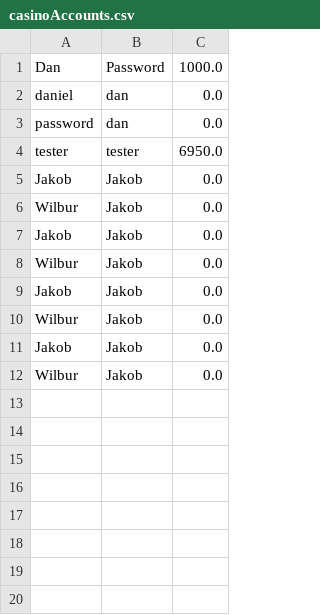
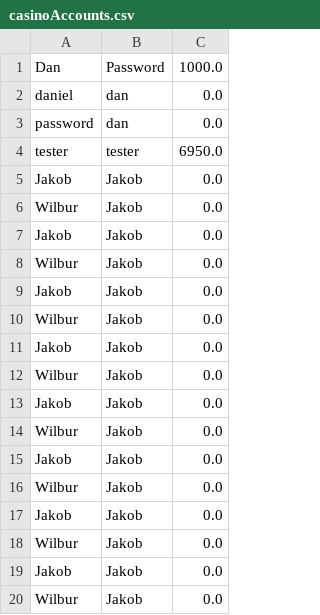
Before and after one commit to moffd234/Casino-Remake, a CSV file: casinoAccounts.csv, drawn as a sheet.

```diff
--- a/casinoAccounts.csv
+++ b/casinoAccounts.csv
@@ -12 +12,9 @@ Jakob,Jakob,0.0
 Wilbur,Jakob,0.0
+Jakob,Jakob,0.0
+Wilbur,Jakob,0.0
+Jakob,Jakob,0.0
+Wilbur,Jakob,0.0
+Jakob,Jakob,0.0
+Wilbur,Jakob,0.0
+Jakob,Jakob,0.0
+Wilbur,Jakob,0.0
```
Also changed, not shown: 4 other files.
